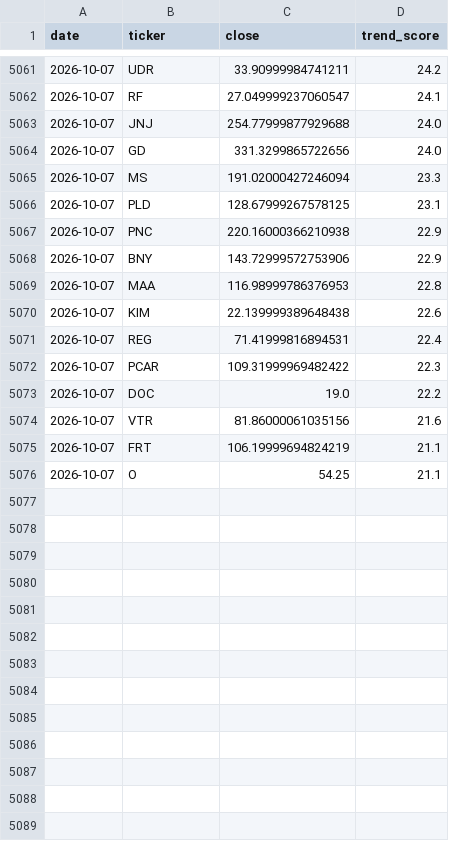
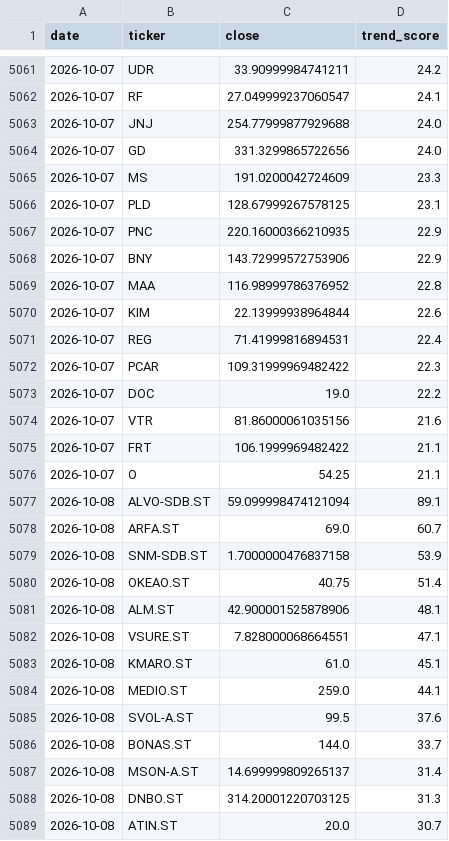
Before and after one commit to BenganTempest/Veloslimwhite, a CSV file: data/history.csv, drawn as a sheet; only a part is shown, gaps mark what is left out; the diff covers the shown part only.

```diff
--- a/data/history.csv
+++ b/data/history.csv
@@ -5064,8 +5064,8 @@ date,ticker,close,trend_score
 2026-10-07,GD,331.3299865722656,24.0
-2026-10-07,MS,191.02000427246094,23.3
+2026-10-07,MS,191.0200042724609,23.3
 2026-10-07,PLD,128.67999267578125,23.1
-2026-10-07,PNC,220.16000366210938,22.9
+2026-10-07,PNC,220.16000366210935,22.9
 2026-10-07,BNY,143.72999572753906,22.9
-2026-10-07,MAA,116.98999786376953,22.8
-2026-10-07,KIM,22.139999389648438,22.6
+2026-10-07,MAA,116.98999786376952,22.8
+2026-10-07,KIM,22.13999938964844,22.6
 2026-10-07,REG,71.41999816894531,22.4
@@ -5074,3 +5074,16 @@ date,ticker,close,trend_score
 2026-10-07,VTR,81.86000061035156,21.6
-2026-10-07,FRT,106.19999694824219,21.1
+2026-10-07,FRT,106.1999969482422,21.1
 2026-10-07,O,54.25,21.1
+2026-10-08,ALVO-SDB.ST,59.099998474121094,89.1
+2026-10-08,ARFA.ST,69.0,60.7
+2026-10-08,SNM-SDB.ST,1.7000000476837158,53.9
+2026-10-08,OKEAO.ST,40.75,51.4
+2026-10-08,ALM.ST,42.900001525878906,48.1
+2026-10-08,VSURE.ST,7.828000068664551,47.1
+2026-10-08,KMARO.ST,61.0,45.1
+2026-10-08,MEDIO.ST,259.0,44.1
+2026-10-08,SVOL-A.ST,99.5,37.6
+2026-10-08,BONAS.ST,144.0,33.7
+2026-10-08,MSON-A.ST,14.699999809265137,31.4
+2026-10-08,DNBO.ST,314.20001220703125,31.3
+2026-10-08,ATIN.ST,20.0,30.7
```
Also changed, not shown: 71 edited cells elsewhere in this file, data/universe.csv, 1 other file.
